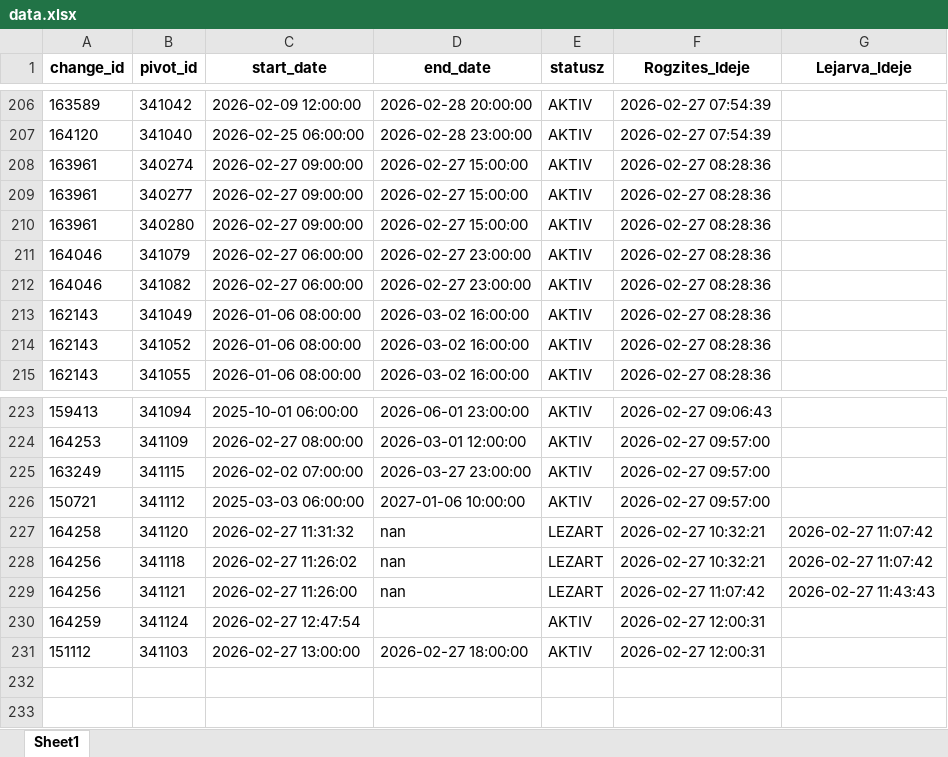
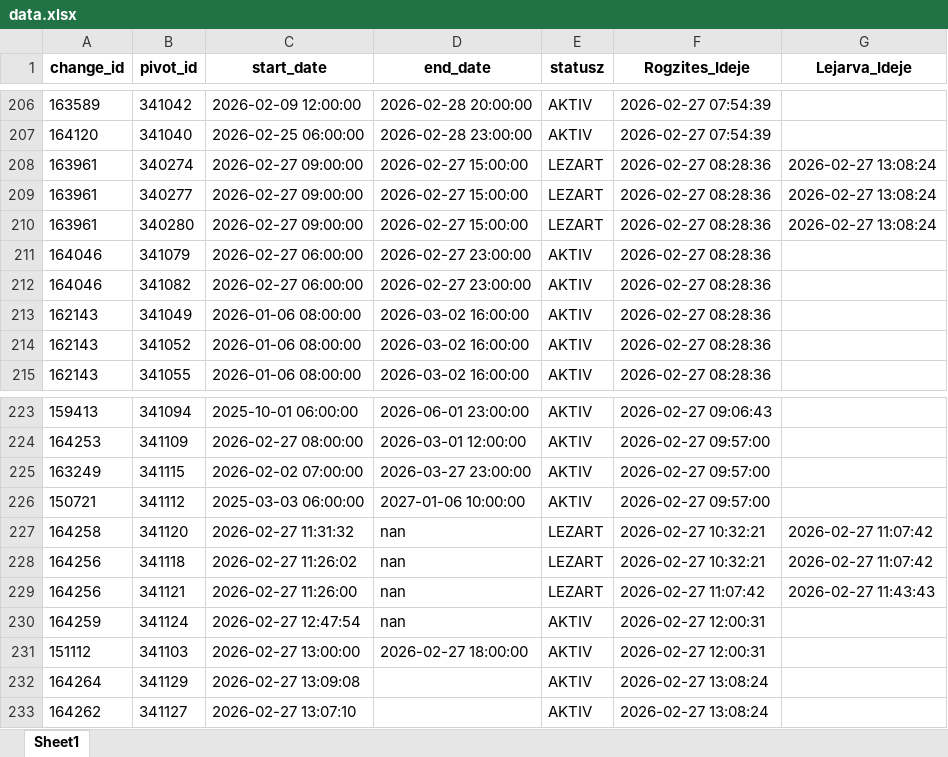
Before and after one commit to zoltanfarkasnemeth/BKK, an Excel workbook: data.xlsx, sheet Sheet1, drawn as a sheet; only a part is shown, gaps mark what is left out; values as stored, in another font and other column widths than the file's, no borders; the diff names each change by its address in the sheet, - before the commit and + after, or states it on an @@ line.

```diff
--- a/data.xlsx (sheet Sheet1)
+++ b/data.xlsx (sheet Sheet1)
-E208:E210 (statusz): AKTIV
+E208:E210 (statusz): LEZART
-G208:G210 (Lejarva_Ideje): (empty)
+G208:G210 (Lejarva_Ideje): 2026-02-27 13:08:24
-D230 (end_date): (empty)
+D230 (end_date): nan
+row 232: 164264 | 341129 | 2026-02-27 13:09:08 |  | AKTIV | 2026-02-27 13:08:24
+row 233: 164262 | 341127 | 2026-02-27 13:07:10 |  | AKTIV | 2026-02-27 13:08:24
```
